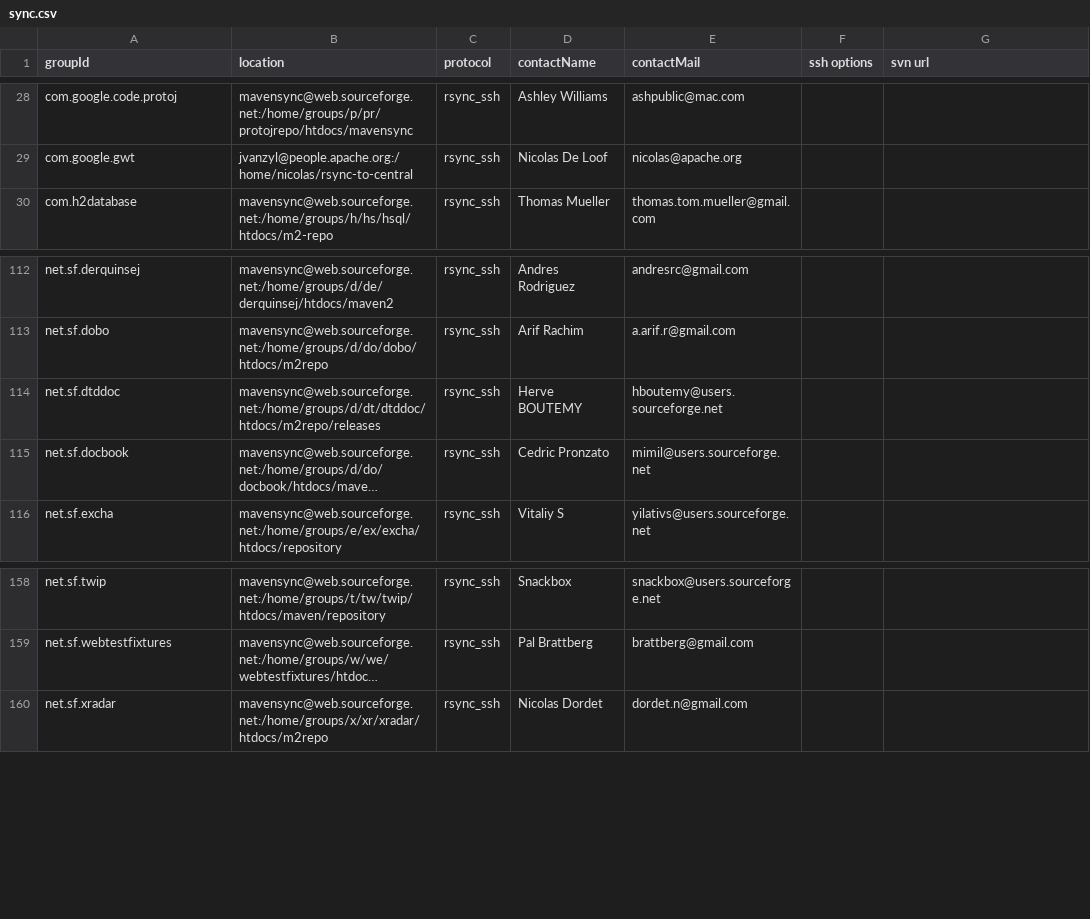
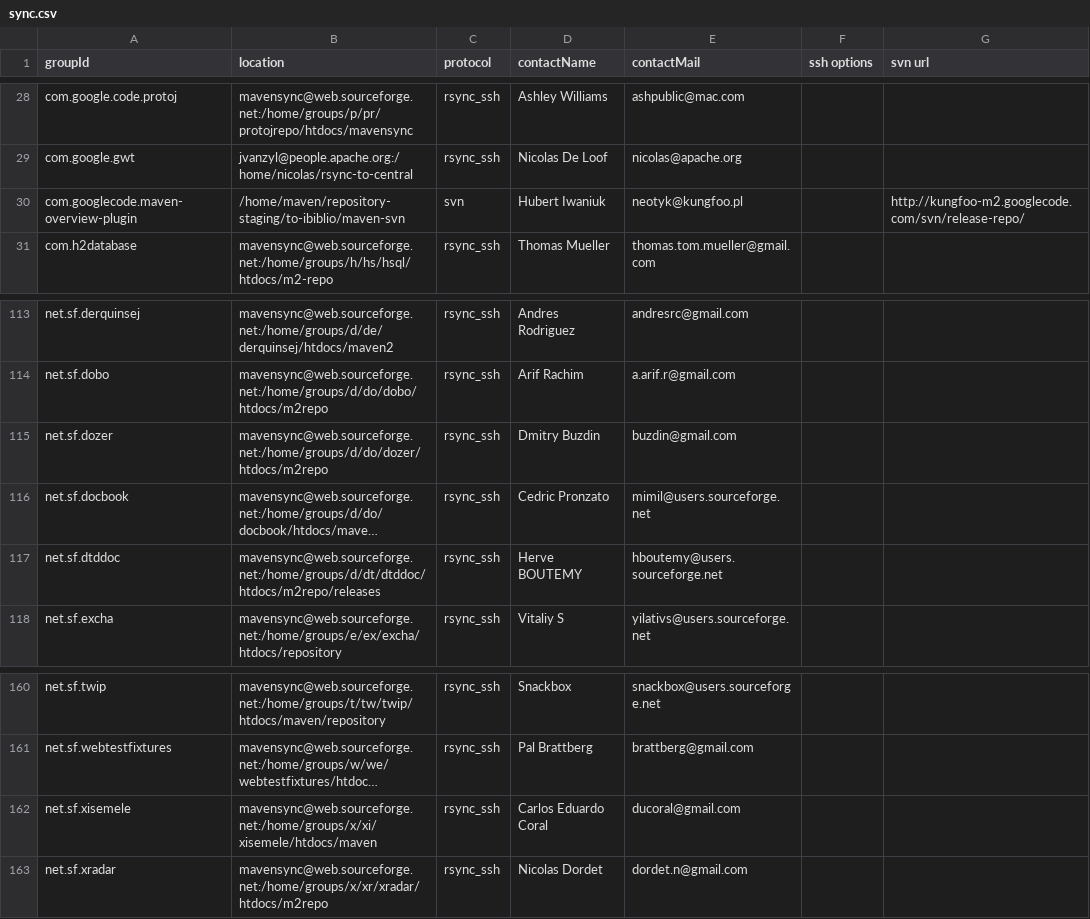
Before and after one commit to apache/maven-repository-tools, a CSV file: src/bin/synchronize/m2-sync/sync.csv, drawn as a sheet; only a part is shown, gaps mark what is left out; long unchanged cells end in …; the diff names each change by its address in the sheet, - before the commit and + after, or states it on an @@ line.

Commit message:
[MAVENUPLOAD-2508][MAVENUPLOAD-2504][MAVENUPLOAD-2422]
git-svn-id: https://svn.apache.org/repos/asf/maven/repository-tools/trunk@792348 13f79535-47bb-0310-9956-ffa450edef68

```diff
--- a/src/bin/synchronize/m2-sync/sync.csv
+++ b/src/bin/synchronize/m2-sync/sync.csv
+row 30: com.googlecode.maven-overview-plugin | /home/maven/repository-staging/to-ibiblio/maven-svn | svn | Hubert Iwaniuk | neotyk@kungfoo.pl |  | http://kungfoo-m2.googlecode.com/svn/release-repo/
+row 115: net.sf.dozer | mavensync@web.sourceforge.net:/home/groups/d/do/dozer/htdocs/m2repo | rsync_ssh | Dmitry Buzdin | buzdin@gmail.com
@@ row 115 moved to row 116: net.sf.docbook @@
+row 162: net.sf.xisemele | mavensync@web.sourceforge.net:/home/groups/x/xi/xisemele/htdocs/maven | rsync_ssh | Carlos Eduardo Coral | ducoral@gmail.com
```
